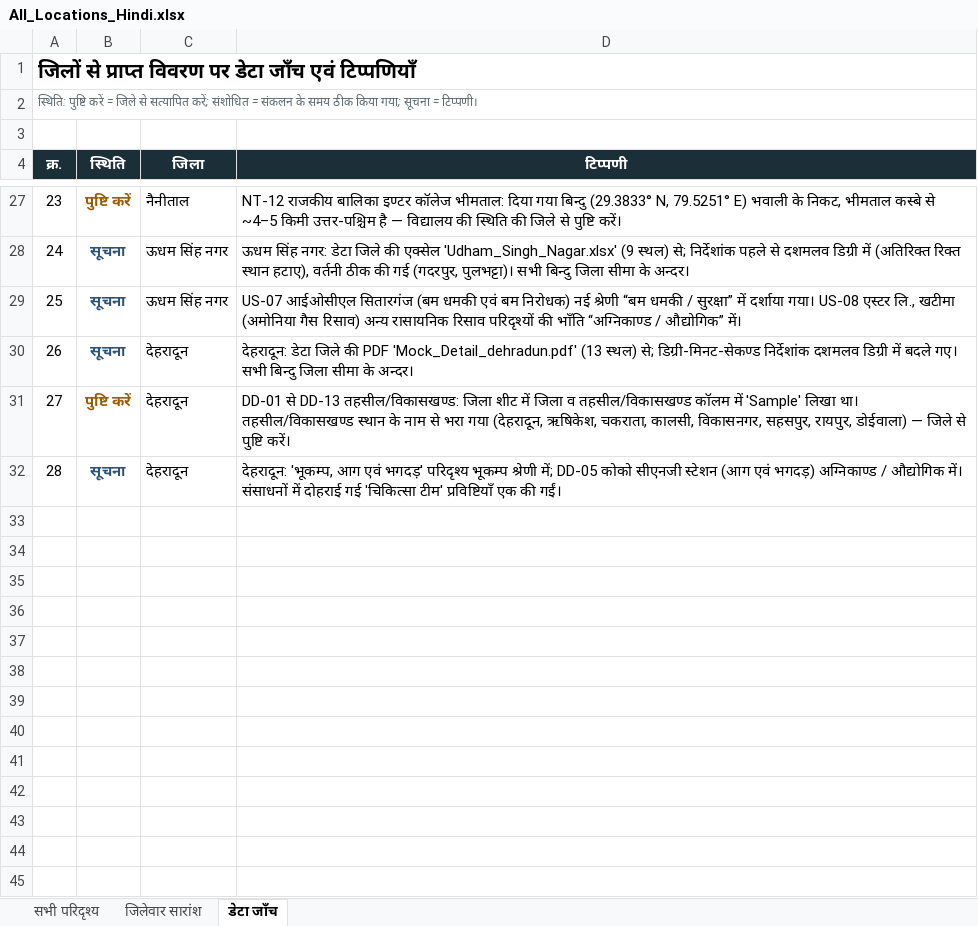
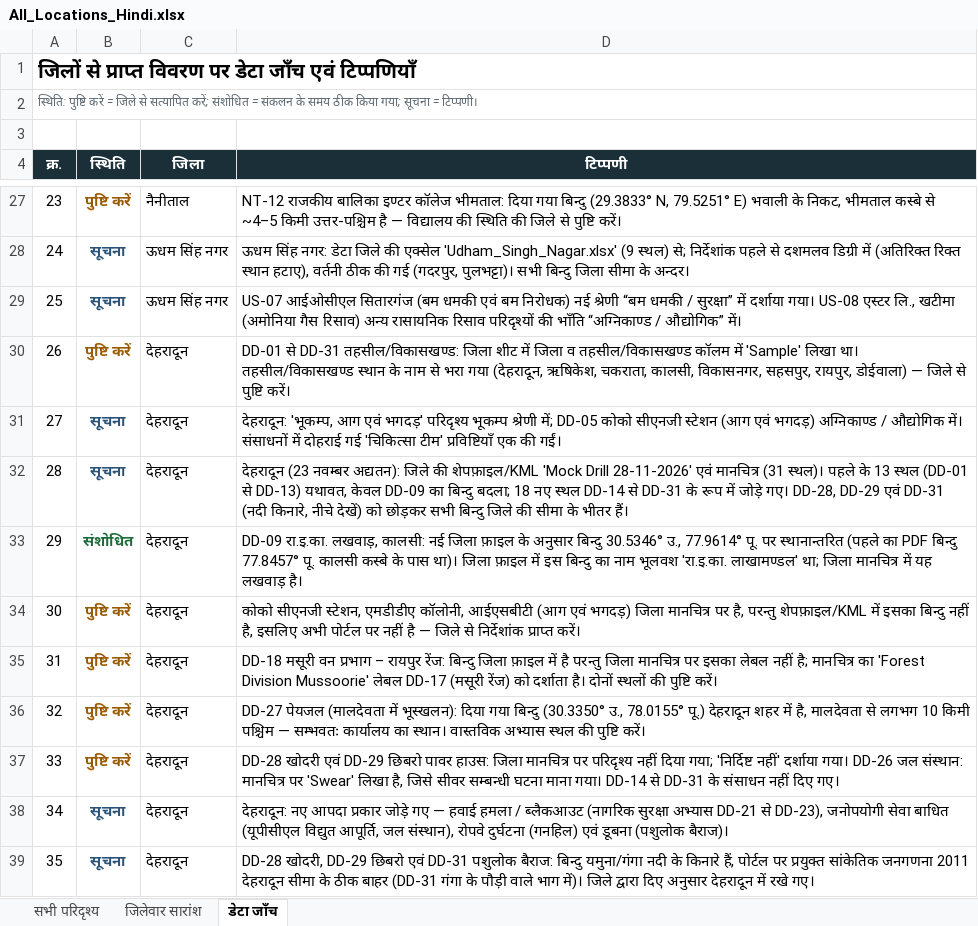
Before and after one commit to usdma-aapdadiwas-2026/usdma-aapdadiwas-2026.github.io, an Excel workbook: All_Locations_Hindi.xlsx, sheet डेटा जाँच, drawn as a sheet; only a part is shown, gaps mark what is left out; values as stored, in another font and other column widths than the file's, no borders; removed rows and columns are numbered as before the commit, all else as after; the diff names each change by its address in the sheet, - before the commit and + after, or states it on an @@ line.

```diff
--- a/All_Locations_Hindi.xlsx (sheet डेटा जाँच)
+++ b/All_Locations_Hindi.xlsx (sheet डेटा जाँच)
-row 30: 26 | सूचना | देहरादून | देहरादून: डेटा जिले की PDF 'Mock_Detail_dehradun.pdf' (13 स्थल) से; डिग्री-मिनट-सेकण्ड निर्देशांक दशमलव डिग्री में बदले गए। सभी बिन्दु जिला सीमा के अन्दर।
@@ column A (क्र.) renumbered between rows 30 and 31 @@
-D30 (टिप्पणी): DD-01 से DD-13 तहसील/विकासखण्ड: जिला…
+D30 (टिप्पणी): DD-01 से DD-31 तहसील/विकासखण्ड: जिला…
+row 32: 28 | सूचना | देहरादून | देहरादून (23 नवम्बर अद्यतन): जिले की शेपफ़ाइल/KML 'Mock Drill 28-11-2026' एवं मानचित्र (31 स्थल)। पहले के 13 स्थल (DD-01 से DD-13) यथावत, केवल DD-09 का बिन्दु बदला; 18 नए स्थल DD-14 से DD-31 के रूप में जोड़े गए। DD-28, DD-29 एवं DD-31 (नदी किनारे, नीचे देखें) को छोड़कर सभी बिन्दु जिले की सीमा के भीतर हैं।
+row 33: 29 | संशोधित | देहरादून | DD-09 रा.इ.का. लखवाड़, कालसी: नई जिला फ़ाइल के अनुसार बिन्दु 30.5346° उ., 77.9614° पू. पर स्थानान्तरित (पहले का PDF बिन्दु 77.8457° पू. कालसी कस्बे के पास था)। जिला फ़ाइल में इस बिन्दु का नाम भूलवश 'रा.इ.का. लाखामण्डल' था; जिला मानचित्र में यह लखवाड़ है।
+row 34: 30 | पुष्टि करें | देहरादून | कोको सीएनजी स्टेशन, एमडीडीए कॉलोनी, आईएसबीटी (आग एवं भगदड़) जिला मानचित्र पर है, परन्तु शेपफ़ाइल/KML में इसका बिन्दु नहीं है, इसलिए अभी पोर्टल पर नहीं है — जिले से निर्देशांक प्राप्त करें।
+row 35: 31 | पुष्टि करें | देहरादून | DD-18 मसूरी वन प्रभाग – रायपुर रेंज: बिन्दु जिला फ़ाइल में है परन्तु जिला मानचित्र पर इसका लेबल नहीं है; मानचित्र का 'Forest Division Mussoorie' लेबल DD-17 (मसूरी रेंज) को दर्शाता है। दोनों स्थलों की पुष्टि करें।
+row 36: 32 | पुष्टि करें | देहरादून | DD-27 पेयजल (मालदेवता में भूस्खलन): दिया गया बिन्दु (30.3350° उ., 78.0155° पू.) देहरादून शहर में है, मालदेवता से लगभग 10 किमी पश्चिम — सम्भवतः कार्यालय का स्थान। वास्तविक अभ्यास स्थल की पुष्टि करें।
+row 37: 33 | पुष्टि करें | देहरादून | DD-28 खोदरी एवं DD-29 छिबरो पावर हाउस: जिला मानचित्र पर परिदृश्य नहीं दिया गया; 'निर्दिष्ट नहीं' दर्शाया गया। DD-26 जल संस्थान: मानचित्र पर 'Swear' लिखा है, जिसे सीवर सम्बन्धी घटना माना गया। DD-14 से DD-31 के संसाधन नहीं दिए गए।
+row 38: 34 | सूचना | देहरादून | देहरादून: नए आपदा प्रकार जोड़े गए — हवाई हमला / ब्लैकआउट (नागरिक सुरक्षा अभ्यास DD-21 से DD-23), जनोपयोगी सेवा बाधित (यूपीसीएल विद्युत आपूर्ति, जल संस्थान), रोपवे दुर्घटना (गनहिल) एवं डूबना (पशुलोक बैराज)।
+row 39: 35 | सूचना | देहरादून | DD-28 खोदरी, DD-29 छिबरो एवं DD-31 पशुलोक बैराज: बिन्दु यमुना/गंगा नदी के किनारे हैं, पोर्टल पर प्रयुक्त सांकेतिक जनगणना 2011 देहरादून सीमा के ठीक बाहर (DD-31 गंगा के पौड़ी वाले भाग में)। जिले द्वारा दिए अनुसार देहरादून में रखे गए।
```
Also changed, not shown: sheet सभी परिदृश्य, sheet जिलेवार सारांश, All_Locations.xlsx, 4 other files.
